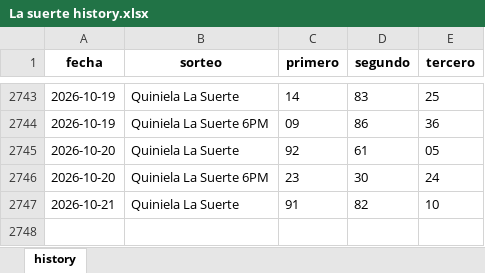
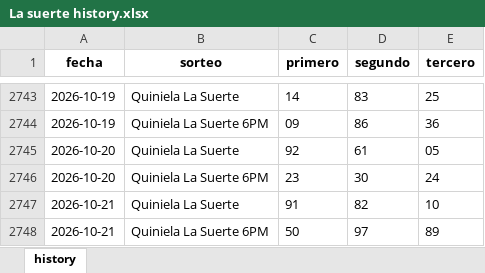
Before and after one commit to carbosota1/COMPARE, an Excel workbook: data/histories/La suerte history.xlsx, sheet history, drawn as a sheet; only a part is shown, gaps mark what is left out; values as stored, in another font and other column widths than the file's, no borders; the diff names each change by its address in the sheet, - before the commit and + after, or states it on an @@ line.

Commit message:
Auto update histories + intraday analysis

```diff
--- a/data/histories/La suerte history.xlsx (sheet history)
+++ b/data/histories/La suerte history.xlsx (sheet history)
+row 2748: 2026-10-21 | Quiniela La Suerte 6PM | 50 | 97 | 89
```
Also changed, not shown: data/histories/Anguilla history.xlsx, 5 other files.
